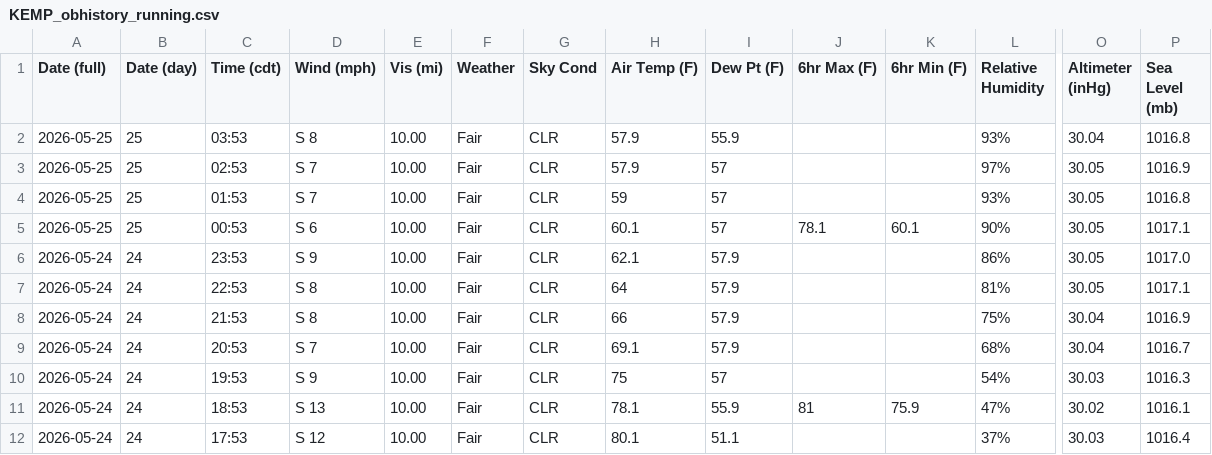
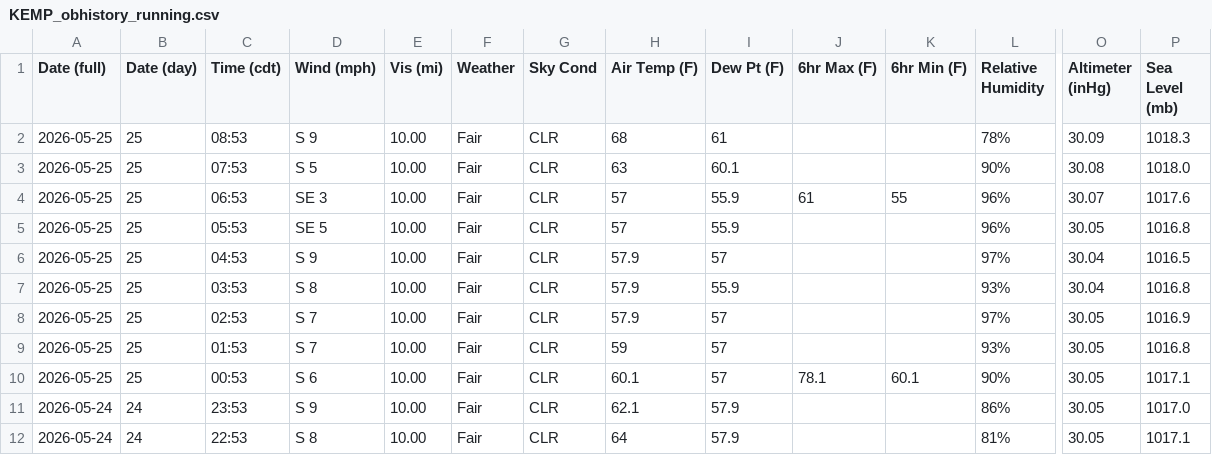
Before and after one commit to oldagency/unbound-rainfall, a CSV file: KEMP_obhistory_running.csv, drawn as a sheet; only a part is shown, gaps mark what is left out; the shorter side is filled out with more unchanged rows; rows hold the shown columns only; the diff names each change by its address in the sheet, - before the commit and + after, or states it on an @@ line.

```diff
--- a/KEMP_obhistory_running.csv
+++ b/KEMP_obhistory_running.csv
+row 2: 2026-05-25 | 25 | 08:53 | S 9 | 10.00 | Fair | CLR | 68 | 61 |  |  | 78% | 30.09 | 1018.3
+row 3: 2026-05-25 | 25 | 07:53 | S 5 | 10.00 | Fair | CLR | 63 | 60.1 |  |  | 90% | 30.08 | 1018.0
+row 4: 2026-05-25 | 25 | 06:53 | SE 3 | 10.00 | Fair | CLR | 57 | 55.9 | 61 | 55 | 96% | 30.07 | 1017.6
+row 5: 2026-05-25 | 25 | 05:53 | SE 5 | 10.00 | Fair | CLR | 57 | 55.9 |  |  | 96% | 30.05 | 1016.8
+row 6: 2026-05-25 | 25 | 04:53 | S 9 | 10.00 | Fair | CLR | 57.9 | 57 |  |  | 97% | 30.04 | 1016.5
```
Also changed, not shown: 1 other file.
